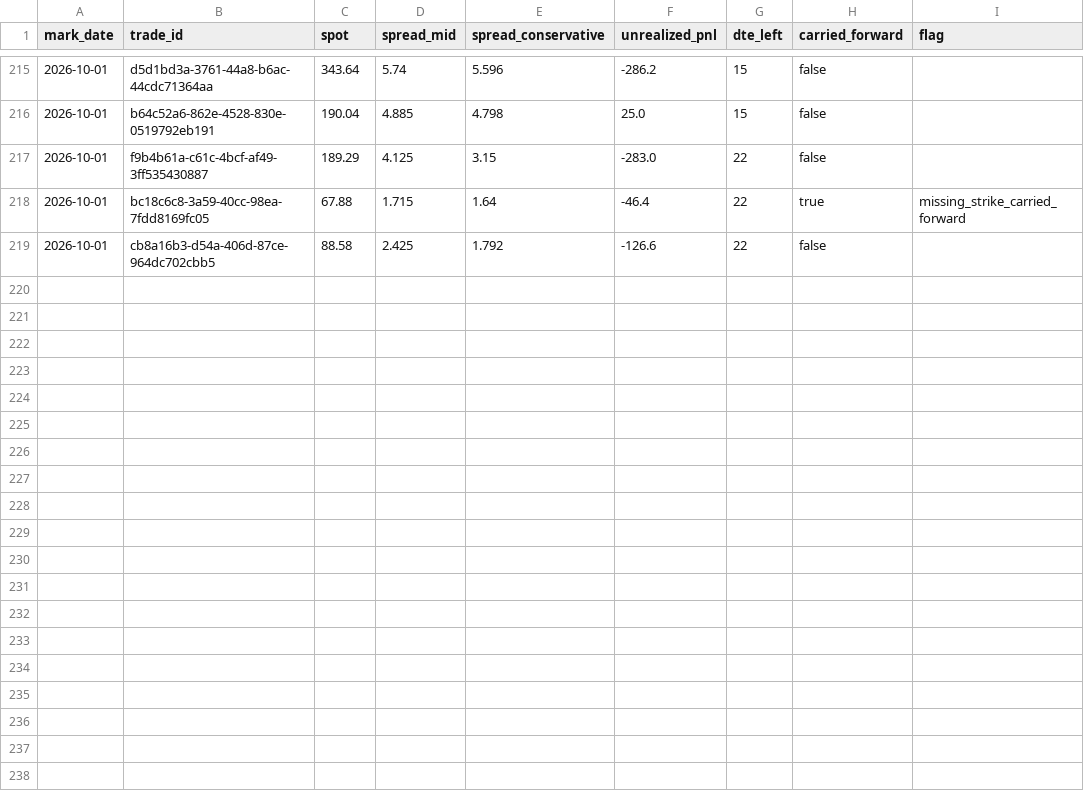
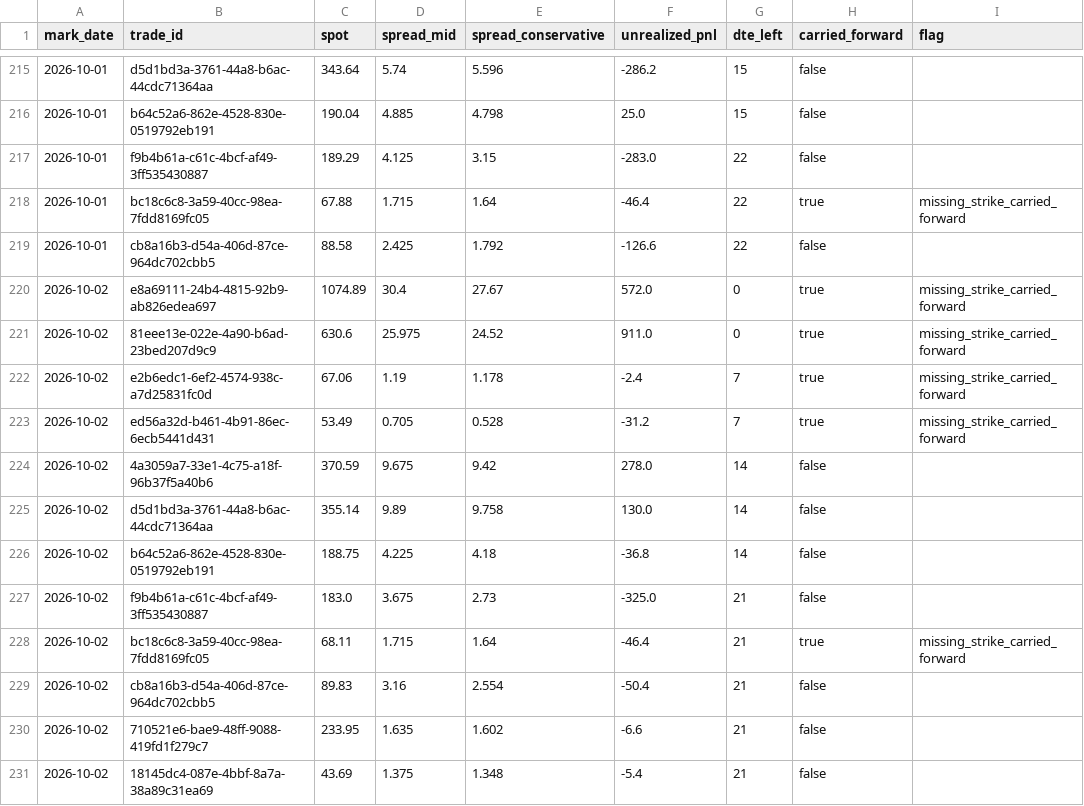
Before and after one commit to PandaGrdn/options_screener, a CSV file: data/marks.csv, drawn as a sheet; only a part is shown, gaps mark what is left out; the diff names each change by its address in the sheet, - before the commit and + after, or states it on an @@ line.

```diff
--- a/data/marks.csv
+++ b/data/marks.csv
+row 220: 2026-10-02 | e8a69111-24b4-4815-92b9-ab826edea697 | 1074.89 | 30.4 | 27.67 | 572.0 | 0 | true | missing_strike_carried_forward
+row 221: 2026-10-02 | 81eee13e-022e-4a90-b6ad-23bed207d9c9 | 630.6 | 25.975 | 24.52 | 911.0 | 0 | true | missing_strike_carried_forward
+row 222: 2026-10-02 | e2b6edc1-6ef2-4574-938c-a7d25831fc0d | 67.06 | 1.19 | 1.178 | -2.4 | 7 | true | missing_strike_carried_forward
+row 223: 2026-10-02 | ed56a32d-b461-4b91-86ec-6ecb5441d431 | 53.49 | 0.705 | 0.528 | -31.2 | 7 | true | missing_strike_carried_forward
+row 224: 2026-10-02 | 4a3059a7-33e1-4c75-a18f-96b37f5a40b6 | 370.59 | 9.675 | 9.42 | 278.0 | 14 | false
+row 225: 2026-10-02 | d5d1bd3a-3761-44a8-b6ac-44cdc71364aa | 355.14 | 9.89 | 9.758 | 130.0 | 14 | false
+row 226: 2026-10-02 | b64c52a6-862e-4528-830e-0519792eb191 | 188.75 | 4.225 | 4.18 | -36.8 | 14 | false
+row 227: 2026-10-02 | f9b4b61a-c61c-4bcf-af49-3ff535430887 | 183.0 | 3.675 | 2.73 | -325.0 | 21 | false
+row 228: 2026-10-02 | bc18c6c8-3a59-40cc-98ea-7fdd8169fc05 | 68.11 | 1.715 | 1.64 | -46.4 | 21 | true | missing_strike_carried_forward
+row 229: 2026-10-02 | cb8a16b3-d54a-406d-87ce-964dc702cbb5 | 89.83 | 3.16 | 2.554 | -50.4 | 21 | false
+row 230: 2026-10-02 | 710521e6-bae9-48ff-9088-419fd1f279c7 | 233.95 | 1.635 | 1.602 | -6.6 | 21 | false
+row 231: 2026-10-02 | 18145dc4-087e-4bbf-8a7a-38a89c31ea69 | 43.69 | 1.375 | 1.348 | -5.4 | 21 | false
```
Also changed, not shown: data/forecasts.csv, data/trades.csv, 5 other files.
